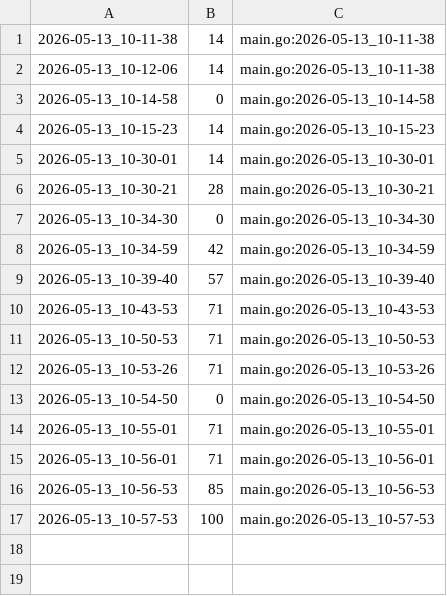
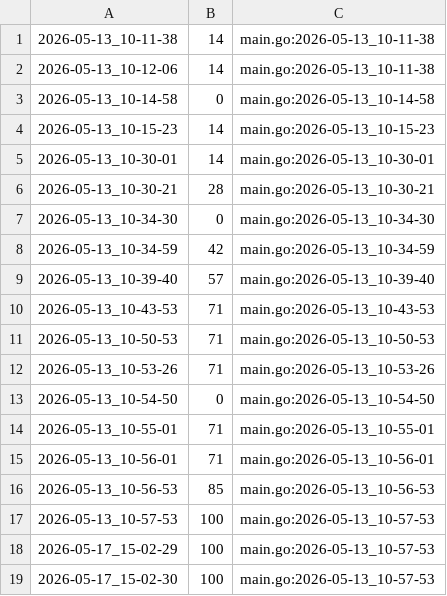
Before and after one commit to qxcode-course/ed-seg-bloco-a-verissimo69, a CSV file: .tko/track/ed@lista_d1/track.csv, drawn as a sheet; the diff names each change by its address in the sheet, - before the commit and + after, or states it on an @@ line.

Commit message:
lista_d2

```diff
--- a/.tko/track/ed@lista_d1/track.csv
+++ b/.tko/track/ed@lista_d1/track.csv
+row 18: 2026-05-17_15-02-29 | 100 | main.go:2026-05-13_10-57-53
+row 19: 2026-05-17_15-02-30 | 100 | main.go:2026-05-13_10-57-53
```
Also changed, not shown: 15 other files.
